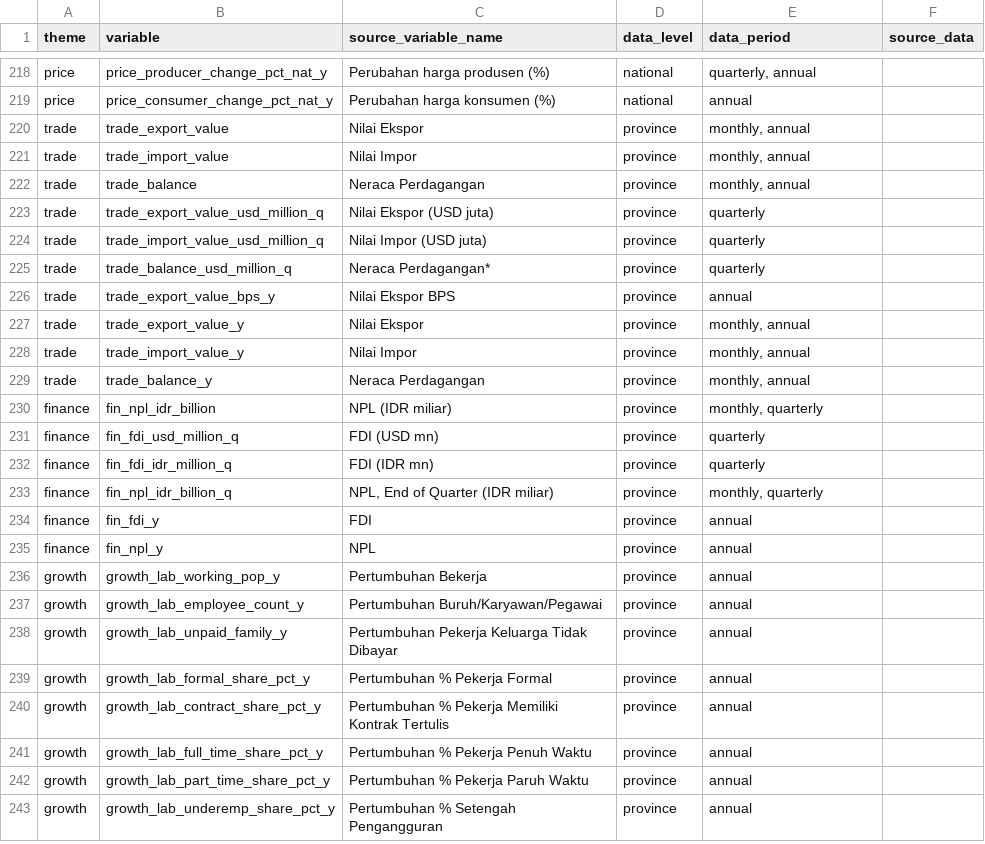
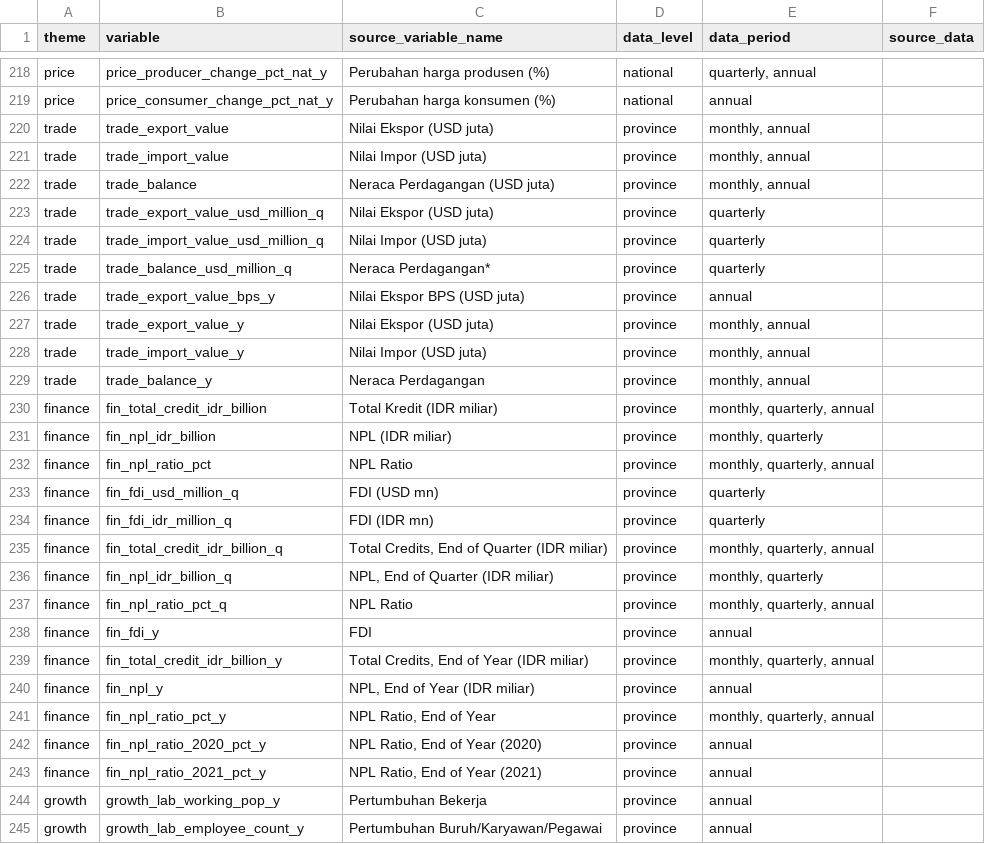
Before and after one commit to den-econ/phk_dashboard, a CSV file: dictionary/indicator_dictionary.csv, drawn as a sheet; only a part is shown, gaps mark what is left out; the shorter side is filled out with more unchanged rows; the diff covers the shown part only.

Commit message:
adding new data

```diff
--- a/dictionary/indicator_dictionary.csv
+++ b/dictionary/indicator_dictionary.csv
@@ -219,5 +219,5 @@ price,price_producer_change_pct_nat_y,Perubahan harga produsen (%),national,"qua
 price,price_consumer_change_pct_nat_y,Perubahan harga konsumen (%),national,annual,
-trade,trade_export_value,Nilai Ekspor,province,"monthly, annual",
-trade,trade_import_value,Nilai Impor,province,"monthly, annual",
-trade,trade_balance,Neraca Perdagangan,province,"monthly, annual",
+trade,trade_export_value,Nilai Ekspor (USD juta),province,"monthly, annual",
+trade,trade_import_value,Nilai Impor (USD juta),province,"monthly, annual",
+trade,trade_balance,Neraca Perdagangan (USD juta),province,"monthly, annual",
 trade,trade_export_value_usd_million_q,Nilai Ekspor (USD juta),province,quarterly,
@@ -225,12 +225,20 @@ trade,trade_import_value_usd_million_q,Nilai Impor (USD juta),province,quarterly
 trade,trade_balance_usd_million_q,Neraca Perdagangan*,province,quarterly,
-trade,trade_export_value_bps_y,Nilai Ekspor BPS,province,annual,
-trade,trade_export_value_y,Nilai Ekspor,province,"monthly, annual",
-trade,trade_import_value_y,Nilai Impor,province,"monthly, annual",
+trade,trade_export_value_bps_y,Nilai Ekspor BPS (USD juta),province,annual,
+trade,trade_export_value_y,Nilai Ekspor (USD juta),province,"monthly, annual",
+trade,trade_import_value_y,Nilai Impor (USD juta),province,"monthly, annual",
 trade,trade_balance_y,Neraca Perdagangan,province,"monthly, annual",
+finance,fin_total_credit_idr_billion,Total Kredit (IDR miliar),province,"monthly, quarterly, annual",
 finance,fin_npl_idr_billion,NPL (IDR miliar),province,"monthly, quarterly",
+finance,fin_npl_ratio_pct,NPL Ratio,province,"monthly, quarterly, annual",
 finance,fin_fdi_usd_million_q,FDI (USD mn),province,quarterly,
 finance,fin_fdi_idr_million_q,FDI (IDR mn),province,quarterly,
+finance,fin_total_credit_idr_billion_q,"Total Credits, End of Quarter (IDR miliar)",province,"monthly, quarterly, annual",
 finance,fin_npl_idr_billion_q,"NPL, End of Quarter (IDR miliar)",province,"monthly, quarterly",
+finance,fin_npl_ratio_pct_q,NPL Ratio,province,"monthly, quarterly, annual",
 finance,fin_fdi_y,FDI,province,annual,
-finance,fin_npl_y,NPL,province,annual,
+finance,fin_total_credit_idr_billion_y,"Total Credits, End of Year (IDR miliar)",province,"monthly, quarterly, annual",
+finance,fin_npl_y,"NPL, End of Year (IDR miliar)",province,annual,
+finance,fin_npl_ratio_pct_y,"NPL Ratio, End of Year",province,"monthly, quarterly, annual",
+finance,fin_npl_ratio_2020_pct_y,"NPL Ratio, End of Year (2020)",province,annual,
+finance,fin_npl_ratio_2021_pct_y,"NPL Ratio, End of Year (2021)",province,annual,
 growth,growth_lab_working_pop_y,Pertumbuhan Bekerja,province,annual,
```
Also changed, not shown: 8 edited cells elsewhere in this file, data/clean/phk_variable_flags.csv, 7 other files.
